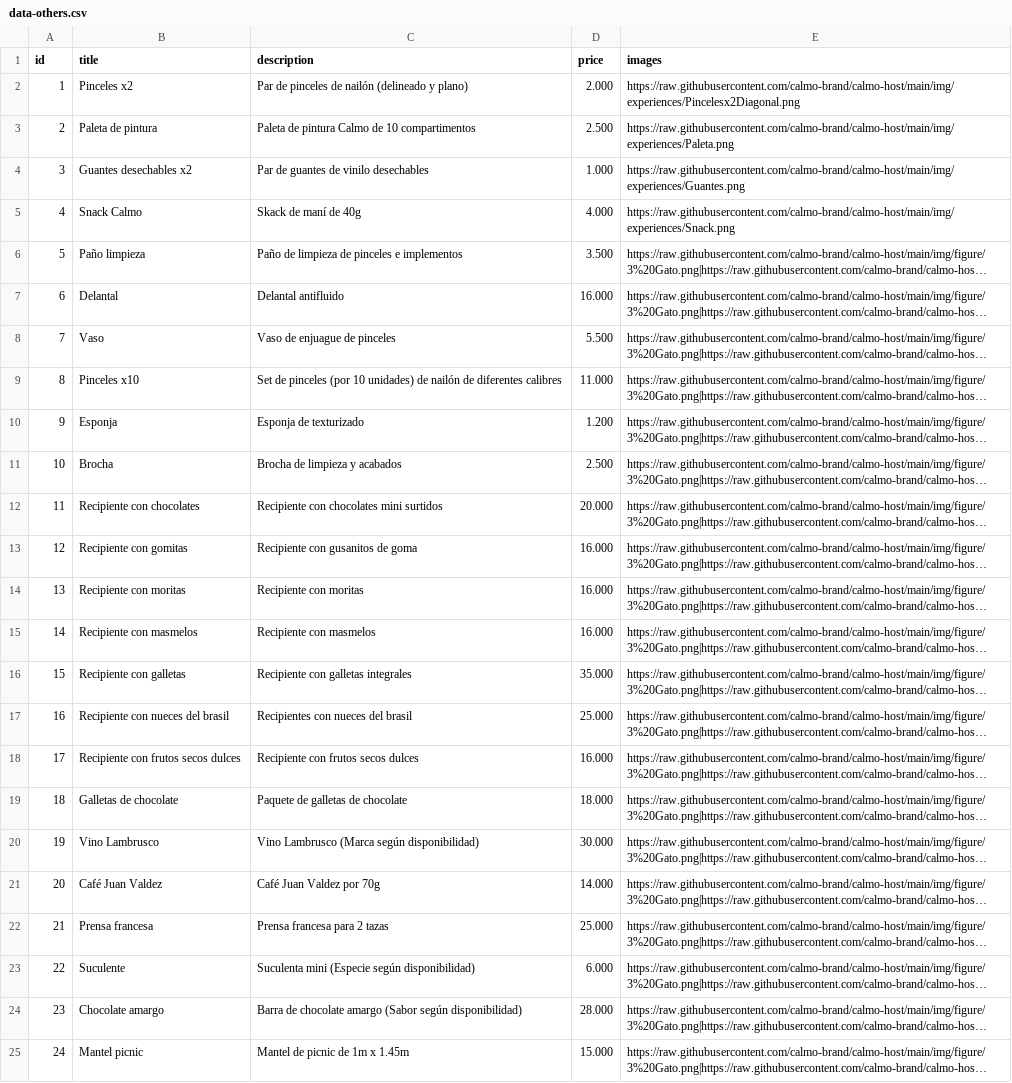
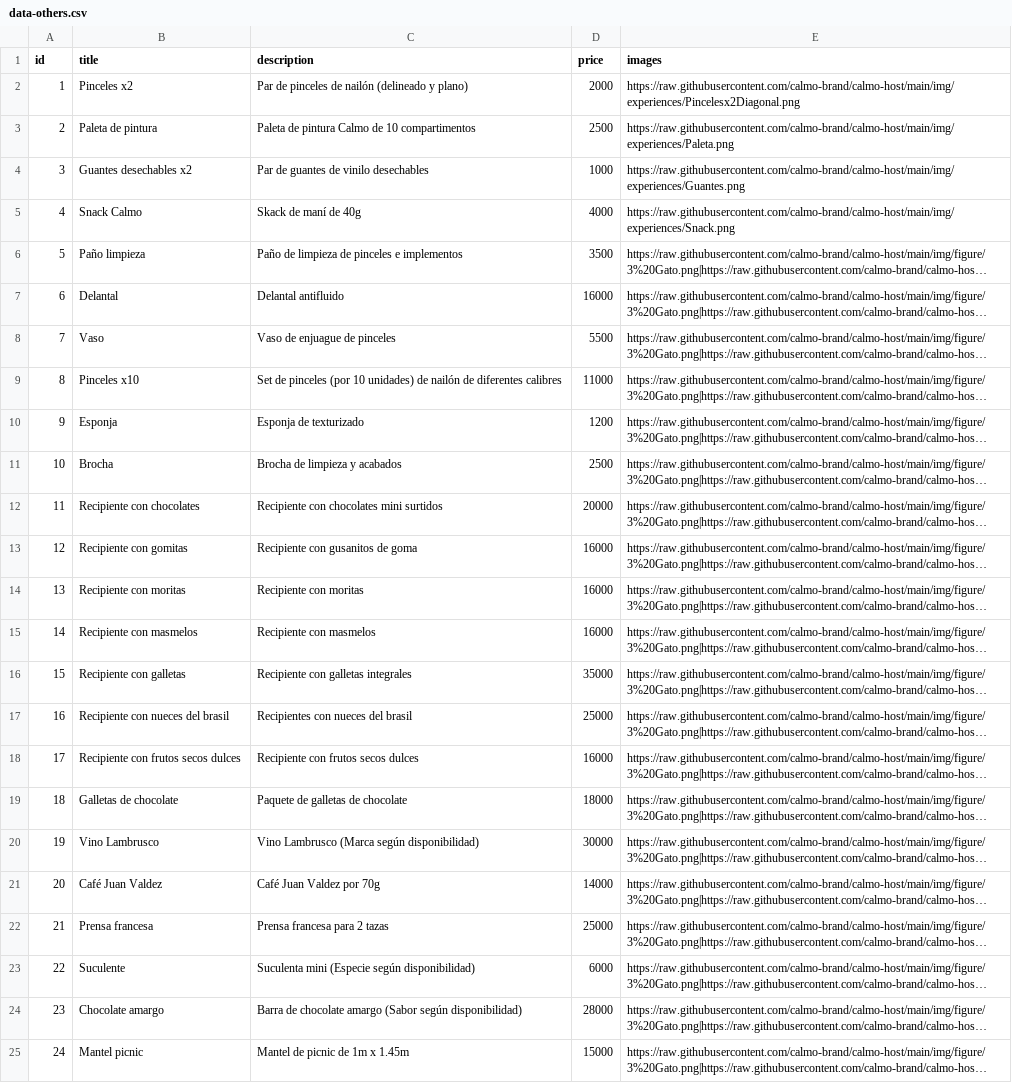
Before and after one commit to calmo-brand/calmo-host, a CSV file: catalog/others/data-others.csv, drawn as a sheet; long unchanged cells end in …; the diff names each change by its address in the sheet, - before the commit and + after, or states it on an @@ line.

Commit message:
Update data-others.csv

```diff
--- a/catalog/others/data-others.csv
+++ b/catalog/others/data-others.csv
-D2 (price): 2.000
+D2 (price): 2000
-D3 (price): 2.500
+D3 (price): 2500
-D4 (price): 1.000
+D4 (price): 1000
-D5 (price): 4.000
+D5 (price): 4000
-D6 (price): 3.500
+D6 (price): 3500
-D7 (price): 16.000
+D7 (price): 16000
-D8 (price): 5.500
+D8 (price): 5500
-D9 (price): 11.000
+D9 (price): 11000
-D10 (price): 1.200
+D10 (price): 1200
-D11 (price): 2.500
+D11 (price): 2500
-D12 (price): 20.000
+D12 (price): 20000
-D13:D15 (price): 16.000
+D13:D15 (price): 16000
-D16 (price): 35.000
+D16 (price): 35000
-D17 (price): 25.000
+D17 (price): 25000
-D18 (price): 16.000
+D18 (price): 16000
-D19 (price): 18.000
+D19 (price): 18000
-D20 (price): 30.000
+D20 (price): 30000
-D21 (price): 14.000
+D21 (price): 14000
-D22 (price): 25.000
+D22 (price): 25000
-D23 (price): 6.000
+D23 (price): 6000
-D24 (price): 28.000
+D24 (price): 28000
-D25 (price): 15.000
+D25 (price): 15000
```
